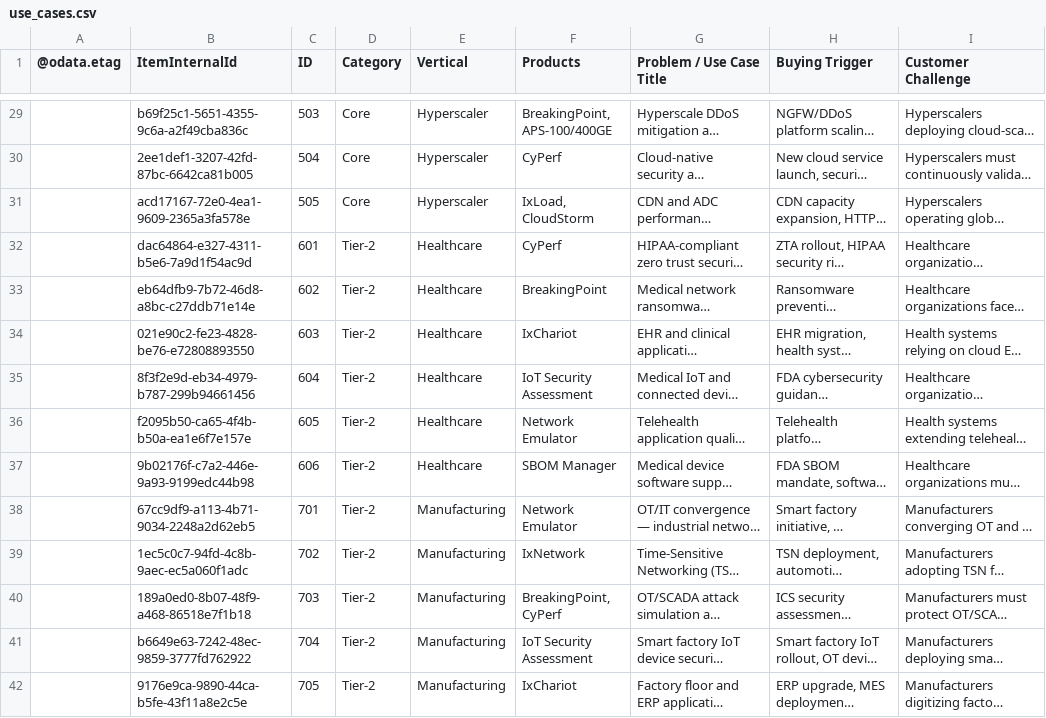
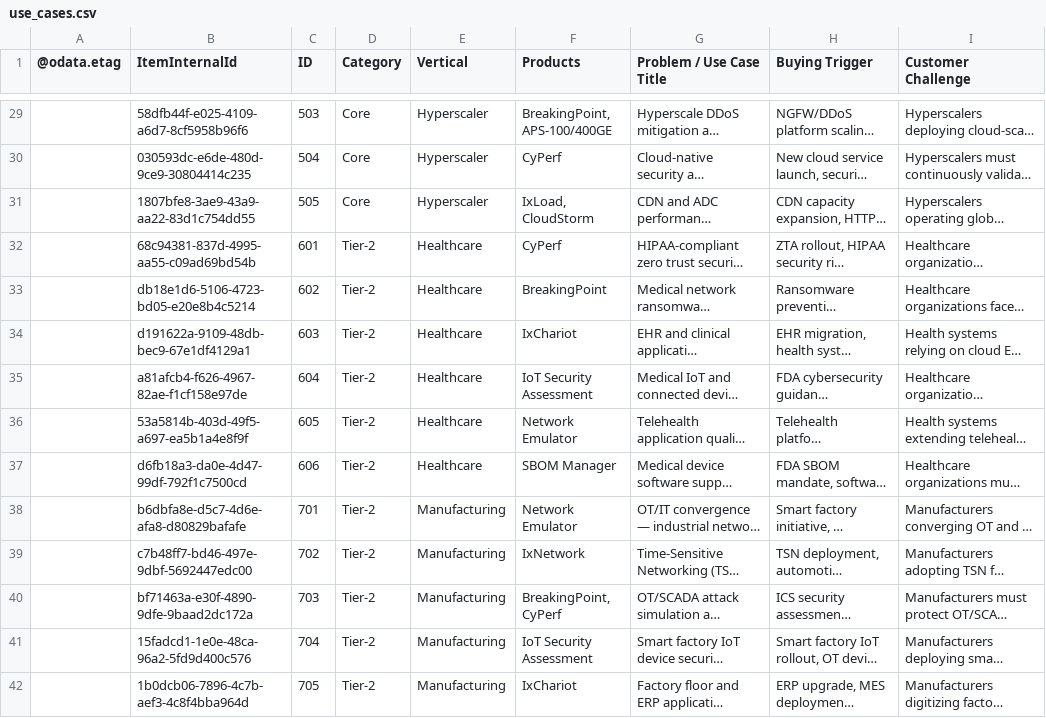
Before and after one commit to sksrinivasan27/keysight-nts-hub-pipeline, a CSV file: data/use_cases.csv, drawn as a sheet; only a part is shown, gaps mark what is left out; long unchanged cells end in …; the diff covers the shown part only; the diff names each change by its address in the sheet, - before the commit and + after, or states it on an @@ line.

```diff
--- a/data/use_cases.csv
+++ b/data/use_cases.csv
-B29 (ItemInternalId): b69f25c1-5651-4355-9c6a-a2f49cba836c
+B29 (ItemInternalId): 58dfb44f-e025-4109-a6d7-8cf5958b96f6
-B30 (ItemInternalId): 2ee1def1-3207-42fd-87bc-6642ca81b005
+B30 (ItemInternalId): 030593dc-e6de-480d-9ce9-30804414c235
-B31 (ItemInternalId): acd17167-72e0-4ea1-9609-2365a3fa578e
+B31 (ItemInternalId): 1807bfe8-3ae9-43a9-aa22-83d1c754dd55
-B32 (ItemInternalId): dac64864-e327-4311-b5e6-7a9d1f54ac9d
+B32 (ItemInternalId): 68c94381-837d-4995-aa55-c09ad69bd54b
-B33 (ItemInternalId): eb64dfb9-7b72-46d8-a8bc-c27ddb71e14e
+B33 (ItemInternalId): db18e1d6-5106-4723-bd05-e20e8b4c5214
-B34 (ItemInternalId): 021e90c2-fe23-4828-be76-e72808893550
+B34 (ItemInternalId): d191622a-9109-48db-bec9-67e1df4129a1
-B35 (ItemInternalId): 8f3f2e9d-eb34-4979-b787-299b94661456
+B35 (ItemInternalId): a81afcb4-f626-4967-82ae-f1cf158e97de
-B36 (ItemInternalId): f2095b50-ca65-4f4b-b50a-ea1e6f7e157e
+B36 (ItemInternalId): 53a5814b-403d-49f5-a697-ea5b1a4e8f9f
-B37 (ItemInternalId): 9b02176f-c7a2-446e-9a93-9199edc44b98
+B37 (ItemInternalId): d6fb18a3-da0e-4d47-99df-792f1c7500cd
-B38 (ItemInternalId): 67cc9df9-a113-4b71-9034-2248a2d62eb5
+B38 (ItemInternalId): b6dbfa8e-d5c7-4d6e-afa8-d80829bafafe
-B39 (ItemInternalId): 1ec5c0c7-94fd-4c8b-9aec-ec5a060f1adc
+B39 (ItemInternalId): c7b48ff7-bd46-497e-9dbf-5692447edc00
-B40 (ItemInternalId): 189a0ed0-8b07-48f9-a468-86518e7f1b18
+B40 (ItemInternalId): bf71463a-e30f-4890-9dfe-9baad2dc172a
-B41 (ItemInternalId): b6649e63-7242-48ec-9859-3777fd762922
+B41 (ItemInternalId): 15fadcd1-1e0e-48ca-96a2-5fd9d400c576
-B42 (ItemInternalId): 9176e9ca-9890-44ca-b5fe-43f11a8e2c5e
+B42 (ItemInternalId): 1b0dcb06-7896-4c7b-aef3-4c8f4bba964d
```
Also changed, not shown: 52 edited cells elsewhere in this file.
